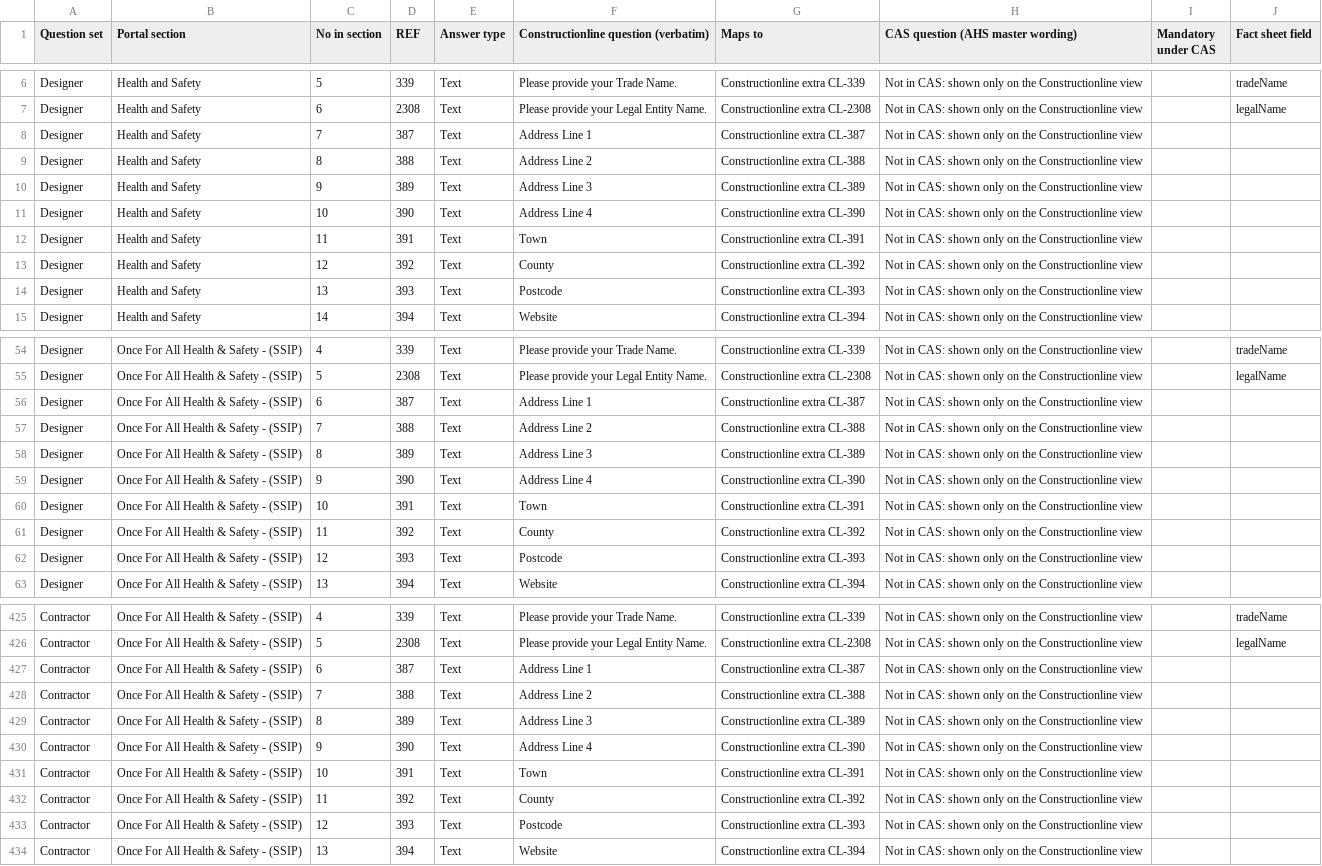
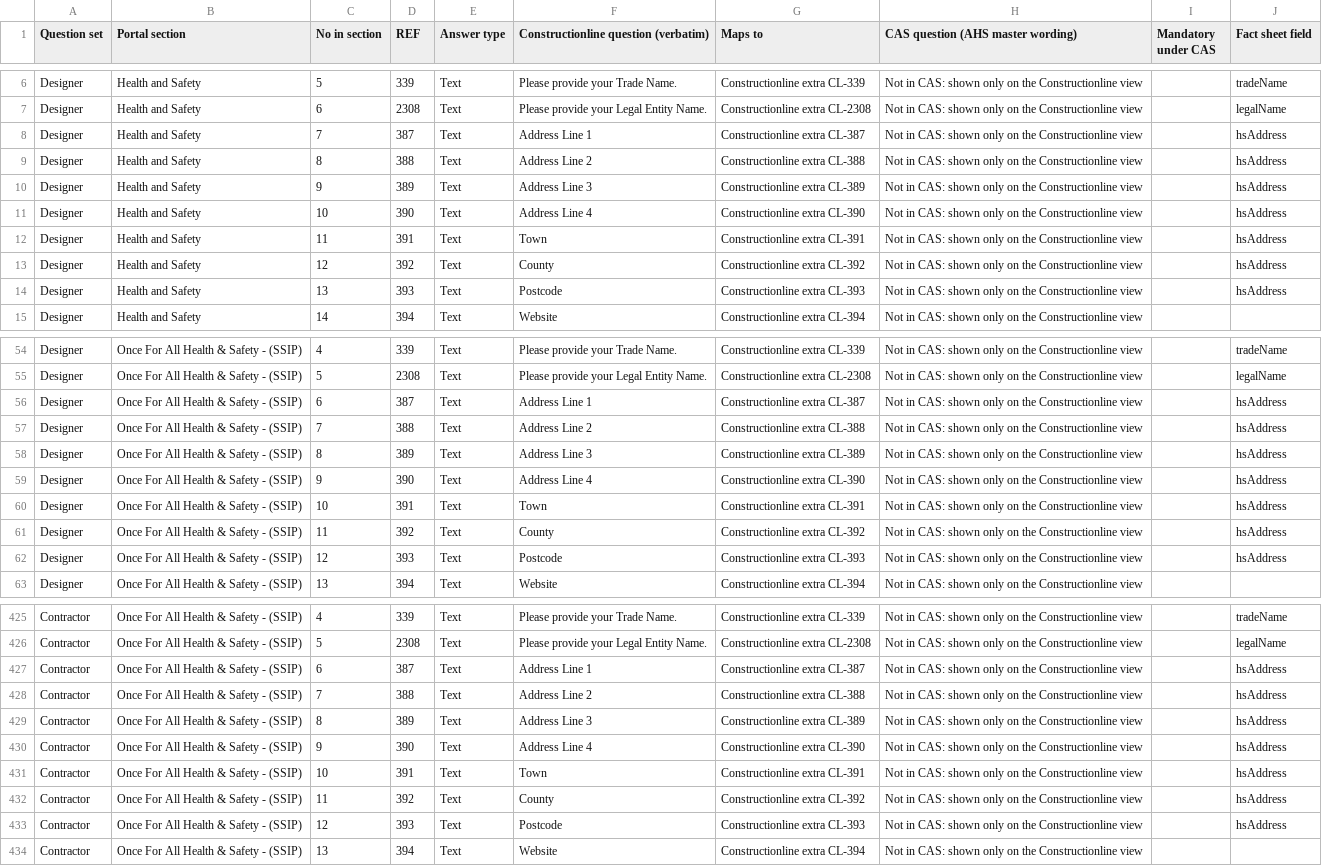
Before and after one commit to Thejammm/HS_Management-system, a CSV file: public/reports/constructionline-mapping.csv, drawn as a sheet; only a part is shown, gaps mark what is left out; the diff names each change by its address in the sheet, - before the commit and + after, or states it on an @@ line.

```diff
--- a/public/reports/constructionline-mapping.csv
+++ b/public/reports/constructionline-mapping.csv
-J8:J14 (Fact sheet field): (empty)
+J8:J14 (Fact sheet field): hsAddress
-J56:J62 (Fact sheet field): (empty)
+J56:J62 (Fact sheet field): hsAddress
-J427:J433 (Fact sheet field): (empty)
+J427:J433 (Fact sheet field): hsAddress
```
Also changed, not shown: 7 other files.
